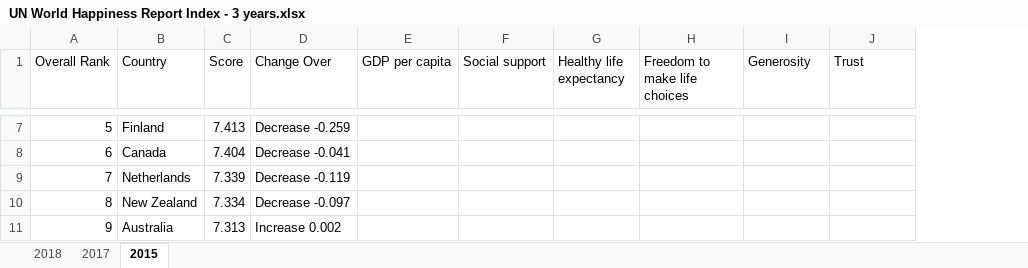
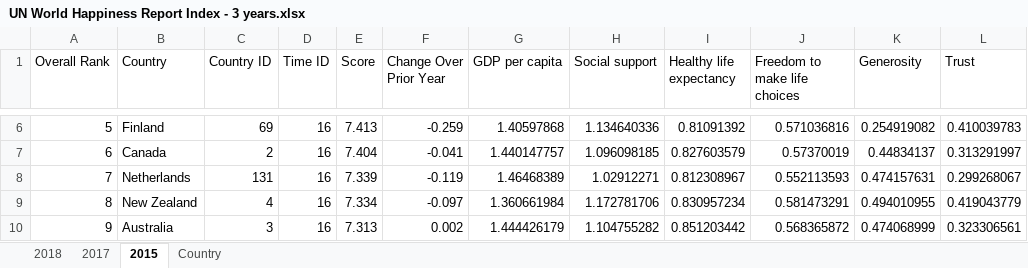
Before and after one commit to ace-racer/TacklingSingaporeEmigration, an Excel workbook: data/UN World Happiness Report Index - 3 years.xlsx, sheet 2015, drawn as a sheet; only a part is shown, gaps mark what is left out; values as stored, in another font and other column widths than the file's, no cell formats; removed rows and columns are numbered as before the commit, all else as after; the diff covers the shown part only; the diff names each change by its address in the sheet, - before the commit and + after, or states it on an @@ line.

```diff
--- a/data/UN World Happiness Report Index - 3 years.xlsx (sheet 2015)
+++ b/data/UN World Happiness Report Index - 3 years.xlsx (sheet 2015)
+sheet tab: Country
+column C (Country ID), rows 6-10: 69 | 2 | 131 | 4 | 3
+column D (Time ID), rows 6-10: all 16
-column D (Change Over), rows 7-11: Decrease -0.259 | Decrease -0.041 | Decrease -0.119 | Decrease -0.097 | Increase 0.002
+column F (Change Over Prior Year), rows 6-10: -0.259 | -0.041 | -0.119 | -0.097 | 0.002
-G6 (GDP per capita): (empty)
+G6 (GDP per capita): 1.40597868
-H6 (Social support): (empty)
+H6 (Social support): 1.134640336
-I6 (Healthy life expectancy): (empty)
+I6 (Healthy life expectancy): 0.81091392
-J6 (Freedom to make life choices): (empty)
+J6 (Freedom to make life choices): 0.571036816
-K6 (Generosity): (empty)
+K6 (Generosity): 0.254919082
-L6 (Trust): (empty)
+L6 (Trust): 0.410039783
-G7 (GDP per capita): (empty)
+G7 (GDP per capita): 1.440147757
-H7 (Social support): (empty)
+H7 (Social support): 1.096098185
-I7 (Healthy life expectancy): (empty)
+I7 (Healthy life expectancy): 0.827603579
-J7 (Freedom to make life choices): (empty)
+J7 (Freedom to make life choices): 0.57370019
-K7 (Generosity): (empty)
+K7 (Generosity): 0.44834137
-L7 (Trust): (empty)
+L7 (Trust): 0.313291997
-G8 (GDP per capita): (empty)
+G8 (GDP per capita): 1.46468389
-H8 (Social support): (empty)
+H8 (Social support): 1.02912271
-I8 (Healthy life expectancy): (empty)
+I8 (Healthy life expectancy): 0.812308967
-J8 (Freedom to make life choices): (empty)
+J8 (Freedom to make life choices): 0.552113593
-K8 (Generosity): (empty)
+K8 (Generosity): 0.474157631
-L8 (Trust): (empty)
+L8 (Trust): 0.299268067
-G9 (GDP per capita): (empty)
+G9 (GDP per capita): 1.360661984
-H9 (Social support): (empty)
+H9 (Social support): 1.172781706
-I9 (Healthy life expectancy): (empty)
+I9 (Healthy life expectancy): 0.830957234
-J9 (Freedom to make life choices): (empty)
+J9 (Freedom to make life choices): 0.581473291
-K9 (Generosity): (empty)
+K9 (Generosity): 0.494010955
-L9 (Trust): (empty)
+L9 (Trust): 0.419043779
-G10 (GDP per capita): (empty)
+G10 (GDP per capita): 1.444426179
-H10 (Social support): (empty)
+H10 (Social support): 1.104755282
-I10 (Healthy life expectancy): (empty)
+I10 (Healthy life expectancy): 0.851203442
-J10 (Freedom to make life choices): (empty)
+J10 (Freedom to make life choices): 0.568365872
-K10 (Generosity): (empty)
+K10 (Generosity): 0.474068999
-L10 (Trust): (empty)
+L10 (Trust): 0.323306561
```
Also changed, not shown: 16 added rows, 17 removed rows and 816 edited cells elsewhere in this sheet, sheet 2017, sheet 2018, cell formats, 11 other files.
